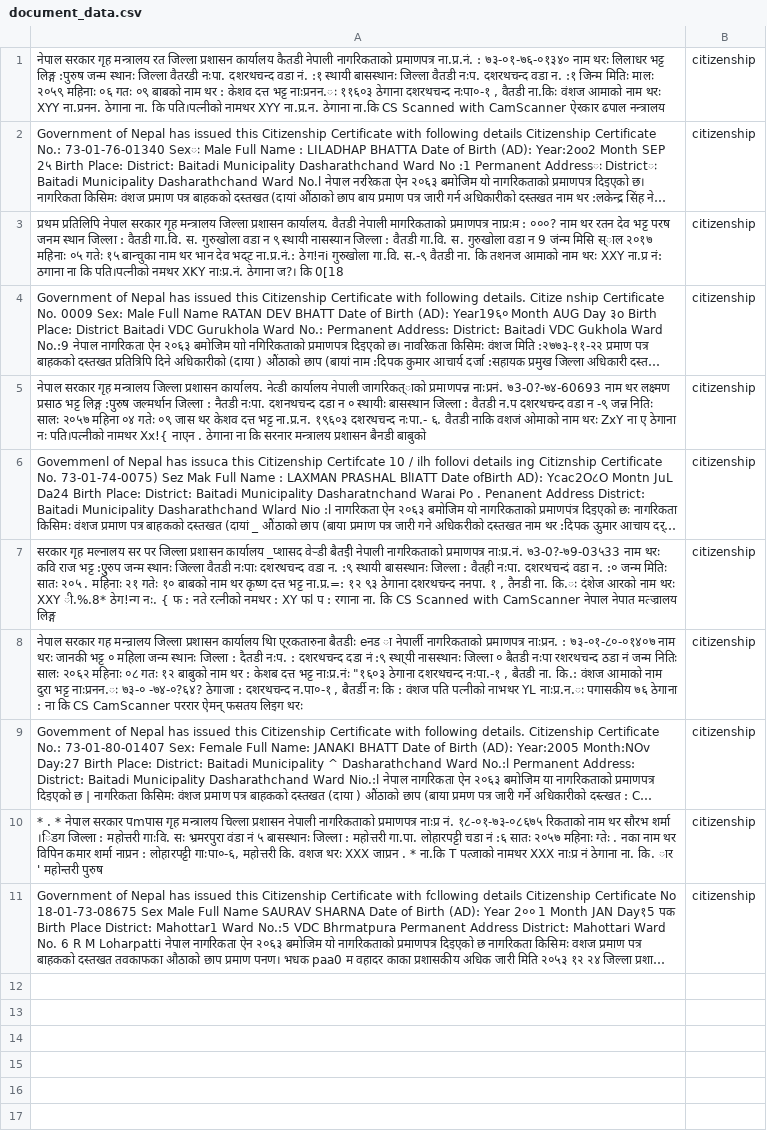
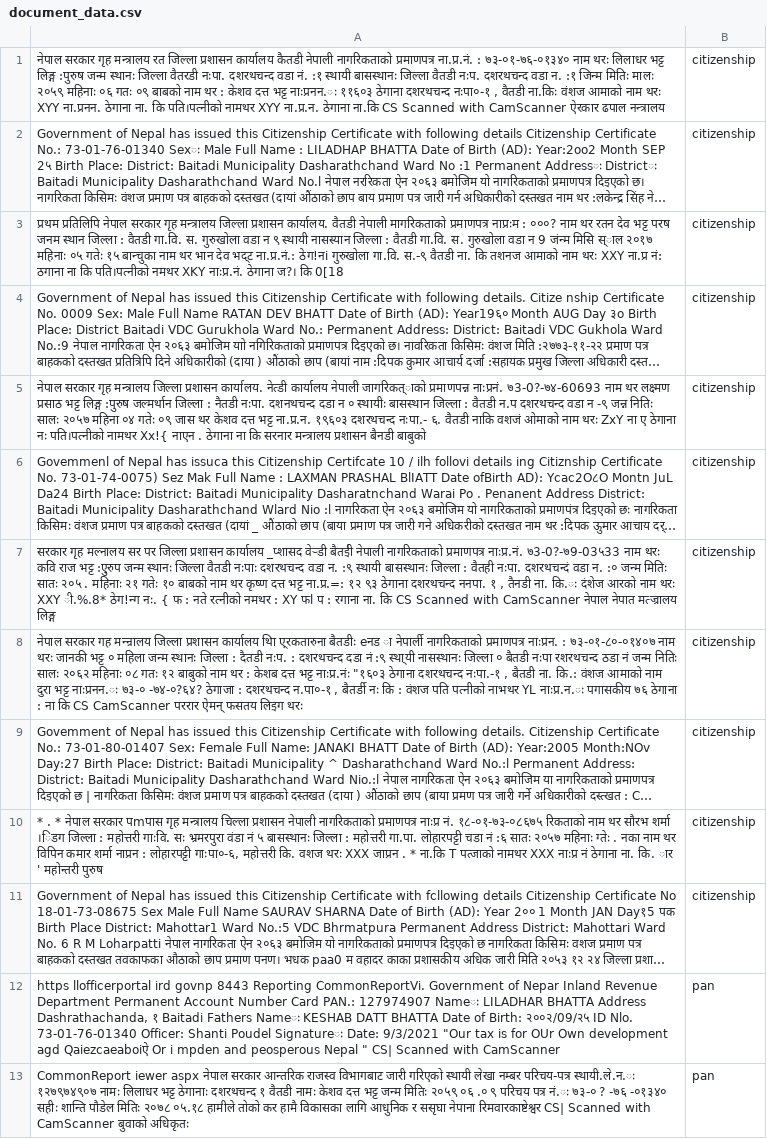
Before and after one commit to liladharbhatta7/DocuMind, a CSV file: train_model/data/document_data.csv, drawn as a sheet; long unchanged cells end in …; the diff names each change by its address in the sheet, - before the commit and + after, or states it on an @@ line.

```diff
--- a/train_model/data/document_data.csv
+++ b/train_model/data/document_data.csv
+row 12: https llofficerportal ird govnp 8443 Reporting CommonReportVi. Government of Nepar Inland Revenue Department Permanent Account Number Card PAN.: 127974907 Nameः LILADHAR BHATTA Address Dashrathachanda, १ Baitadi Fathers Nameः KESHAB DATT BHATTA Date of Birth: २००२/09/२५ ID Nlo. 73-01-76-01340 Officer: Shanti Poudel Signatureः Date: 9/3/2021 "Our tax is for OUr Own development agd Qaiezcaeaboiऐ Or i mpden and peosperous Nepal " CS| Scanned with CamScanner | pan
+row 13: CommonReport iewer aspx नेपाल सरकार आन्तरिक राजस्व विभागबाट जारी गरिएको स्थायी लेखा नम्बर परिचय-पत्र स्थायी.ले.न.ः १२७९७४९०७ नामः लिलाधर भट्ट ठेगानाः दशरथचन्द १ वैतडी नामः केशव दत्त भट्ट जन्म मितिः २०५९ ०६ .० ९ परिचय पत्र नं.ः ७३-० ? -७६ -०१३४० सहीः शान्ति पौडेल मितिः २०७८ ०५.१८ हामीले तोको कर हामै विकासका लागि आधुनिक र ससृघा नेपाना रिमवारकाष्टेश्वर CS| Scanned with CamScanner बुवाको अधिकृतः | pan
```
Also changed, not shown: 1 other file.
